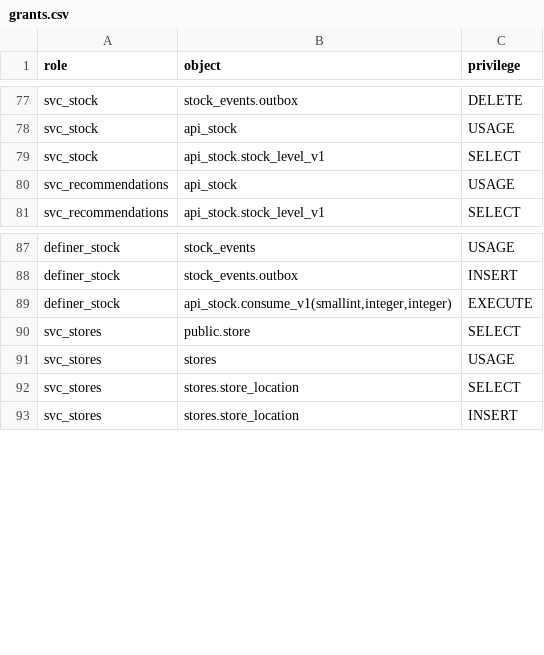
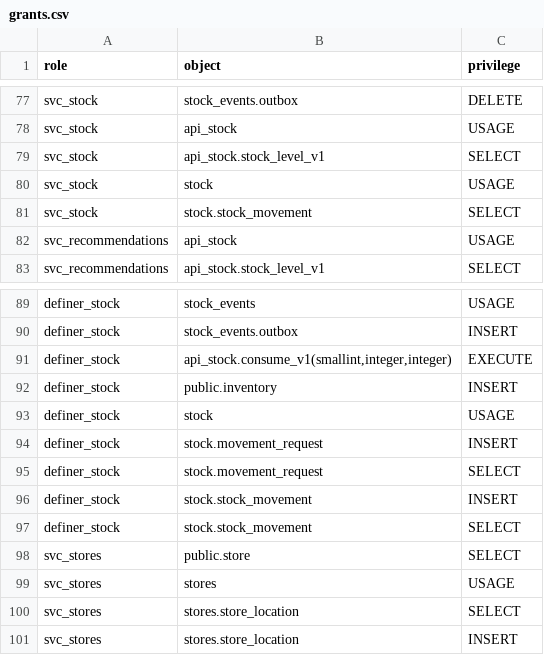
Before and after one commit to Equipo-03-Proyecto10/retail-segmentation, a CSV file: contracts/db/grants.csv, drawn as a sheet; only a part is shown, gaps mark what is left out.

Commit message:
feat(stock): implement stock movements (#773)
Record receipts, transfers, counts and adjustments through
POST /v1/stock-movements, and read them through GET /v1/stock-movements
and /v1/stock-movements/{movement_id} (F21-06, ADR-0061).

- stock.movement_request and stock.stock_movement in the new stock
  schema, append-only, with the 4NF justification in docs/data-model.md
  and 30 requests (35 movement rows) of seed data.
- stock.record_movement, owned by definer_stock, applies a movement and
  its inventory change in one transaction. Idempotency-Key replays
  return the first result; the same key with another body is 409. A
  transfer locks its two rows in ascending store order.
- stock.v1.changed is published by the existing inventory capture
  trigger; no new outbox path.
- INVENTORY_PLANNER writes for the first time; AUDITOR reads history.

```diff
--- a/contracts/db/grants.csv
+++ b/contracts/db/grants.csv
@@ -79,2 +79,4 @@ svc_stock,api_stock,USAGE
 svc_stock,api_stock.stock_level_v1,SELECT
+svc_stock,stock,USAGE
+svc_stock,stock.stock_movement,SELECT
 svc_recommendations,api_stock,USAGE
@@ -89,2 +91,8 @@ definer_stock,stock_events.outbox,INSERT
 definer_stock,"api_stock.consume_v1(smallint,integer,integer)",EXECUTE
+definer_stock,public.inventory,INSERT
+definer_stock,stock,USAGE
+definer_stock,stock.movement_request,INSERT
+definer_stock,stock.movement_request,SELECT
+definer_stock,stock.stock_movement,INSERT
+definer_stock,stock.stock_movement,SELECT
 svc_stores,public.store,SELECT
```
Also changed, not shown: 13 other files.
